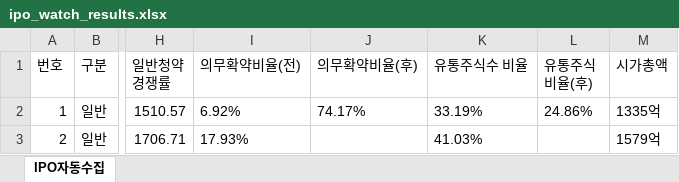
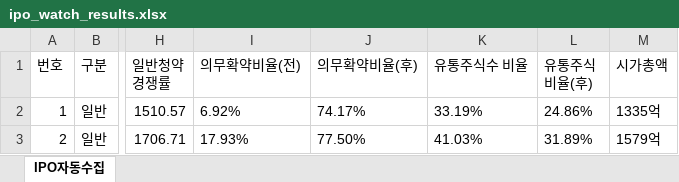
Before and after one commit to khiro37/IPO, an Excel workbook: ipo_watch_results.xlsx, sheet IPO자동수집, drawn as a sheet; only a part is shown, gaps mark what is left out; values as stored, in another font and other column widths than the file's, no borders; the diff names each change by its address in the sheet, - before the commit and + after, or states it on an @@ line.

```diff
--- a/ipo_watch_results.xlsx (sheet IPO자동수집)
+++ b/ipo_watch_results.xlsx (sheet IPO자동수집)
-J3 (의무확약비율(후)): (empty)
+J3 (의무확약비율(후)): 77.50%
-L3 (유통주식 비율(후)): (empty)
+L3 (유통주식 비율(후)): 31.89%
```
Also changed, not shown: 3 other files.
